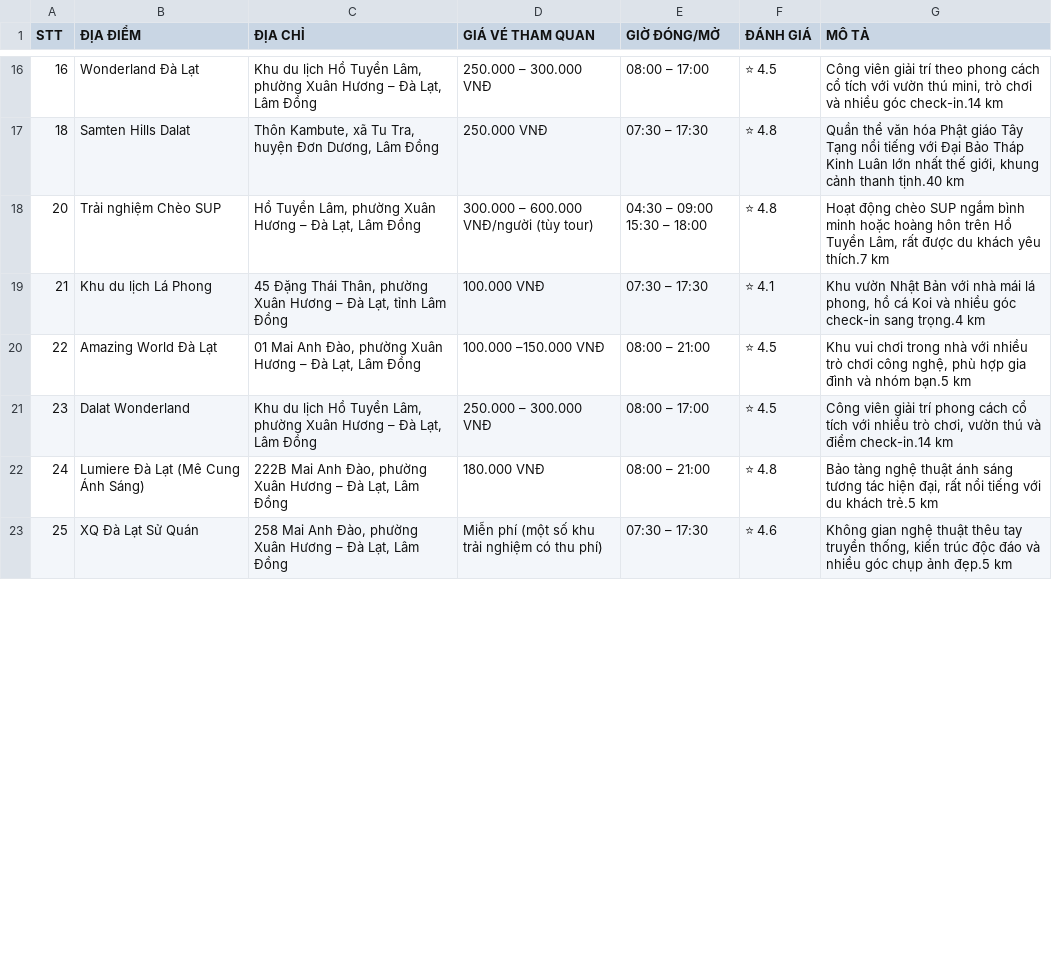
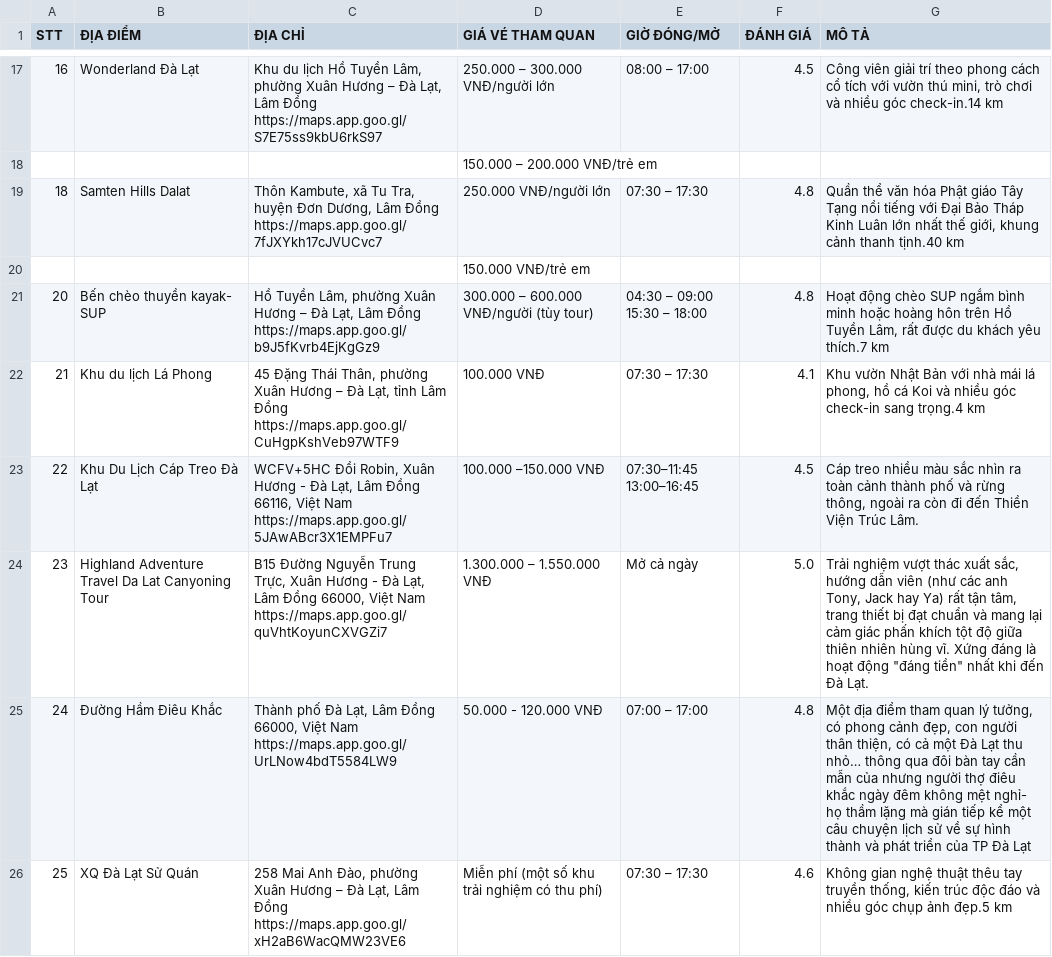
Before and after one commit to tue-nttu/budgettrip-AI, a CSV file: data/attractions.csv, drawn as a sheet; only a part is shown, gaps mark what is left out; the diff covers the shown part only.

```diff
--- a/data/attractions.csv
+++ b/data/attractions.csv
@@ -16,9 +17,12 @@ STT,ĐỊA ĐIỂM,ĐỊA CHỈ,GIÁ VÉ THAM QUAN,GIỜ ĐÓNG/MỞ,ĐÁNH GIÁ
-16,Wonderland Đà Lạt,"Khu du lịch Hồ Tuyền Lâm, phường Xuân Hương – Đà Lạt, Lâm Đồng",250.000 – 300.000 VNĐ,08:00 – 17:00,⭐ 4.5,"Công viên giải trí theo phong cách cổ tích với vườn thú mini, trò chơi và nhiều góc check-in.14 km"
-18,Samten Hills Dalat,"Thôn Kambute, xã Tu Tra, huyện Đơn Dương, Lâm Đồng",250.000 VNĐ,07:30 – 17:30,⭐ 4.8,"Quần thể văn hóa Phật giáo Tây Tạng nổi tiếng với Đại Bảo Tháp Kinh Luân lớn nhất thế giới, khung cảnh thanh tịnh.40 km"
-20,Trải nghiệm Chèo SUP,"Hồ Tuyền Lâm, phường Xuân Hương – Đà Lạt, Lâm Đồng",300.000 – 600.000 VNĐ/người (tùy tour),"04:30 – 09:00
- 15:30 – 18:00",⭐ 4.8,"Hoạt động chèo SUP ngắm bình minh hoặc hoàng hôn trên Hồ Tuyền Lâm, rất được du khách yêu thích.7 km"
-21,Khu du lịch Lá Phong,"45 Đặng Thái Thân, phường Xuân Hương – Đà Lạt, tỉnh Lâm Đồng",100.000 VNĐ,07:30 – 17:30,⭐ 4.1,"Khu vườn Nhật Bản với nhà mái lá phong, hồ cá Koi và nhiều góc check-in sang trọng.4 km"
-22,Amazing World Đà Lạt,"01 Mai Anh Đào, phường Xuân Hương – Đà Lạt, Lâm Đồng",100.000 –150.000 VNĐ,08:00 – 21:00,⭐ 4.5,"Khu vui chơi trong nhà với nhiều trò chơi công nghệ, phù hợp gia đình và nhóm bạn.5 km"
-23,Dalat Wonderland,"Khu du lịch Hồ Tuyền Lâm, phường Xuân Hương – Đà Lạt, Lâm Đồng",250.000 – 300.000 VNĐ,08:00 – 17:00,⭐ 4.5,"Công viên giải trí phong cách cổ tích với nhiều trò chơi, vườn thú và điểm check-in.14 km"
-24,Lumiere Đà Lạt (Mê Cung Ánh Sáng),"222B Mai Anh Đào, phường Xuân Hương – Đà Lạt, Lâm Đồng",180.000 VNĐ,08:00 – 21:00,⭐ 4.8,"Bảo tàng nghệ thuật ánh sáng tương tác hiện đại, rất nổi tiếng với du khách trẻ.5 km"
-25,XQ Đà Lạt Sử Quán,"258 Mai Anh Đào, phường Xuân Hương – Đà Lạt, Lâm Đồng",Miễn phí (một số khu trải nghiệm có thu phí),07:30 – 17:30,⭐ 4.6,"Không gian nghệ thuật thêu tay truyền thống, kiến trúc độc đáo và nhiều góc chụp ảnh đẹp.5 km"
+16,Wonderland Đà Lạt,"Khu du lịch Hồ Tuyền Lâm, phường Xuân Hương – Đà Lạt, Lâm Đồng https://maps.app.goo.gl/S7E75ss9kbU6rkS97",250.000 – 300.000 VNĐ/người lớn,08:00 – 17:00,4.5,"Công viên giải trí theo phong cách cổ tích với vườn thú mini, trò chơi và nhiều góc check-in.14 km"
+,,,150.000 – 200.000 VNĐ/trẻ em,,,
+18,Samten Hills Dalat,"Thôn Kambute, xã Tu Tra, huyện Đơn Dương, Lâm Đồng https://maps.app.goo.gl/7fJXYkh17cJVUCvc7",250.000 VNĐ/người lớn,07:30 – 17:30,4.8,"Quần thể văn hóa Phật giáo Tây Tạng nổi tiếng với Đại Bảo Tháp Kinh Luân lớn nhất thế giới, khung cảnh thanh tịnh.40 km"
+,,,150.000 VNĐ/trẻ em,,,
+20,Bến chèo thuyền kayak- SUP,"Hồ Tuyền Lâm, phường Xuân Hương – Đà Lạt, Lâm Đồng https://maps.app.goo.gl/b9J5fKvrb4EjKgGz9",300.000 – 600.000 VNĐ/người (tùy tour),"04:30 – 09:00
+ 15:30 – 18:00",4.8,"Hoạt động chèo SUP ngắm bình minh hoặc hoàng hôn trên Hồ Tuyền Lâm, rất được du khách yêu thích.7 km"
+21,Khu du lịch Lá Phong,"45 Đặng Thái Thân, phường Xuân Hương – Đà Lạt, tỉnh Lâm Đồng https://maps.app.goo.gl/CuHgpKshVeb97WTF9",100.000 VNĐ,07:30 – 17:30,4.1,"Khu vườn Nhật Bản với nhà mái lá phong, hồ cá Koi và nhiều góc check-in sang trọng.4 km"
+22,Khu Du Lịch Cáp Treo Đà Lạt,"WCFV+5HC Đồi Robin, Xuân Hương - Đà Lạt, Lâm Đồng 66116, Việt Nam https://maps.app.goo.gl/5JAwABcr3X1EMPFu7",100.000 –150.000 VNĐ,07:30–11:45 13:00–16:45,4.5,"Cáp treo nhiều màu sắc nhìn ra toàn cảnh thành phố và rừng thông, ngoài ra còn đi đến Thiền Viện Trúc Lâm."
+23,Highland Adventure Travel Da Lat Canyoning Tour,"B15 Đường Nguyễn Trung Trực, Xuân Hương - Đà Lạt, Lâm Đồng 66000, Việt Nam https://maps.app.goo.gl/quVhtKoyunCXVGZi7",1.300.000 – 1.550.000 VNĐ,Mở cả ngày ,5.0,"Trải nghiệm vượt thác xuất sắc, hướng dẫn viên (như các anh Tony, Jack hay Ya) rất tận tâm, trang thiết bị đạt chuẩn và mang lại cảm giác phấn khích tột độ giữa thiên nhiên hùng vĩ. Xứng đáng là hoạt động ""đáng tiền"" nhất khi đến Đà Lạt."
+24,"Đường Hầm Điêu Khắc
+","Thành phố Đà Lạt, Lâm Đồng 66000, Việt Nam https://maps.app.goo.gl/UrLNow4bdT5584LW9",50.000 - 120.000 VNĐ,07:00 – 17:00,4.8,"Một địa điểm tham quan lý tưởng, có phong cảnh đẹp, con người thân thiện, có cả một Đà Lạt thu nhỏ… thông qua đôi bàn tay cần mẫn của nhưng người thợ điêu khắc ngày đêm không mệt nghỉ- họ thầm lặng mà gián tiếp kể một câu chuyện lịch sử về sự hình thành và phát triển của TP Đà Lạt"
+25,XQ Đà Lạt Sử Quán,"258 Mai Anh Đào, phường Xuân Hương – Đà Lạt, Lâm Đồng https://maps.app.goo.gl/xH2aB6WacQMW23VE6",Miễn phí (một số khu trải nghiệm có thu phí),07:30 – 17:30,4.6,"Không gian nghệ thuật thêu tay truyền thống, kiến trúc độc đáo và nhiều góc chụp ảnh đẹp.5 km"
```
Also changed, not shown: 5 added rows and 66 edited cells elsewhere in this file.
